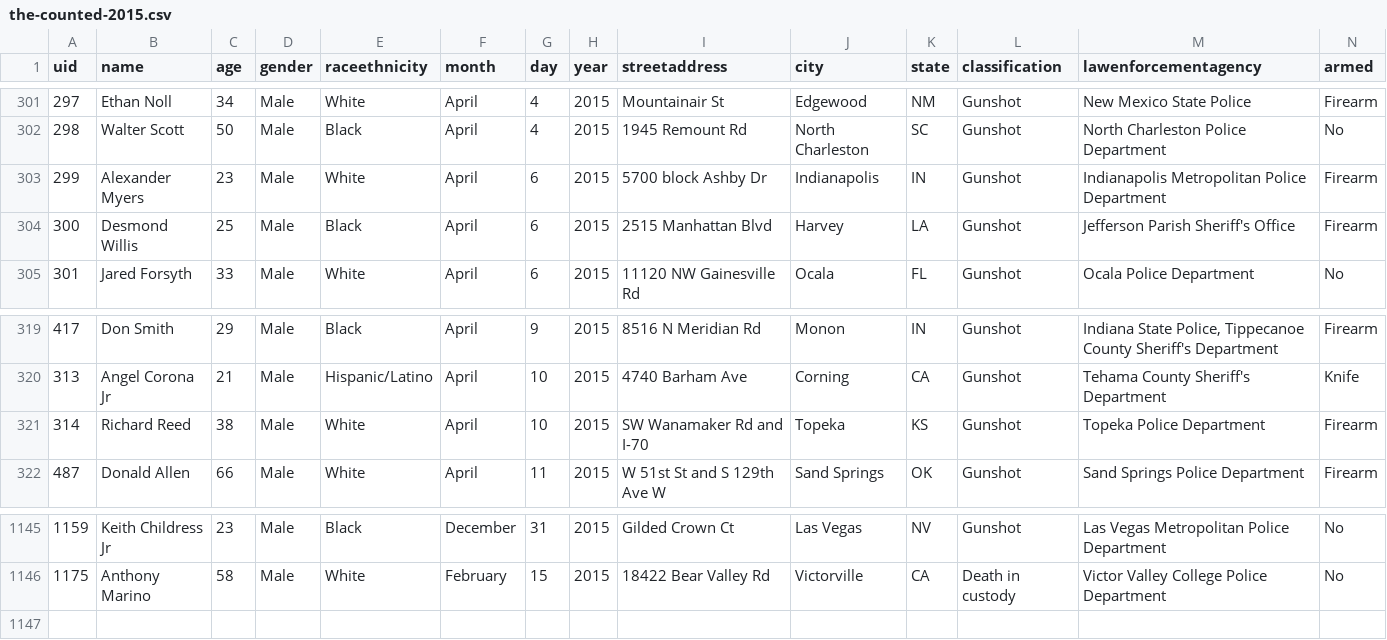
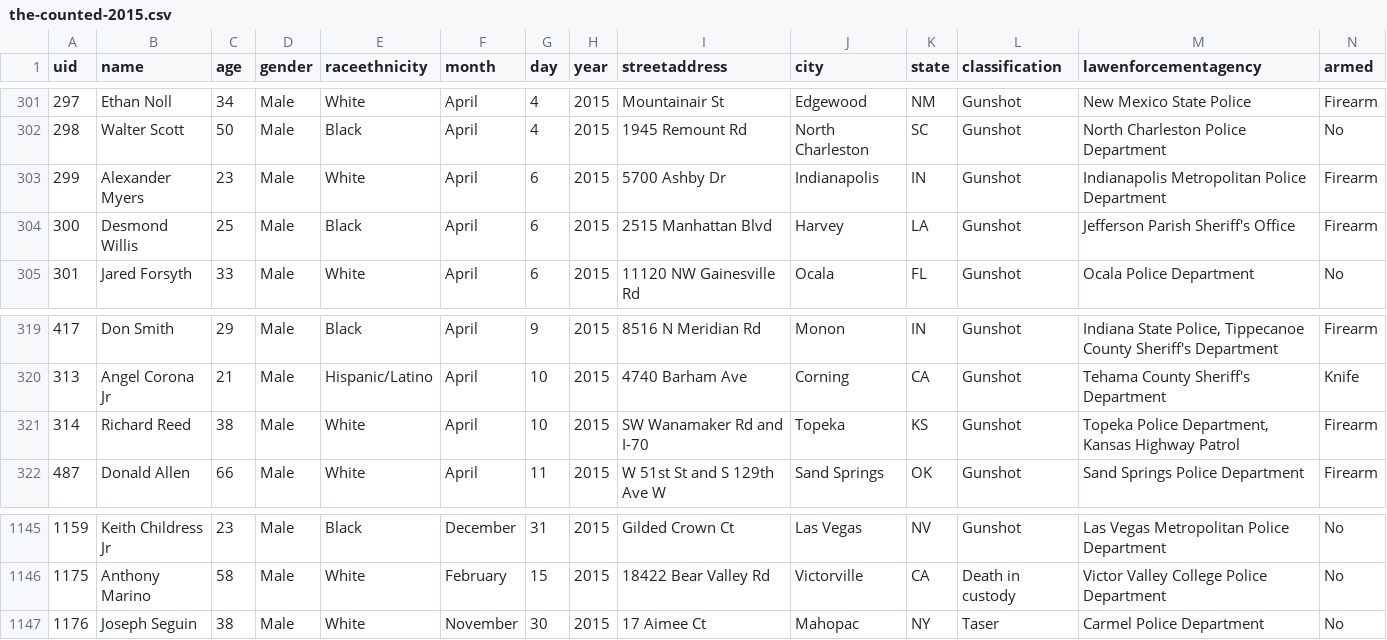
Before and after one commit to flother/thecounted, a CSV file: data/the-counted-2015.csv, drawn as a sheet; only a part is shown, gaps mark what is left out.

Commit message:
Add Joseph Seguin; update Richard Reed and 1 other

```diff
--- a/data/the-counted-2015.csv
+++ b/data/the-counted-2015.csv
@@ -302,3 +302,3 @@ uid,name,age,gender,raceethnicity,month,day,year,streetaddress,city,state,classi
 "298","Walter Scott","50","Male","Black","April","4","2015","1945 Remount Rd","North Charleston","SC","Gunshot","North Charleston Police Department","No"
-"299","Alexander Myers","23","Male","White","April","6","2015","5700 block Ashby Dr","Indianapolis","IN","Gunshot","Indianapolis Metropolitan Police Department","Firearm"
+"299","Alexander Myers","23","Male","White","April","6","2015","5700 Ashby Dr","Indianapolis","IN","Gunshot","Indianapolis Metropolitan Police Department","Firearm"
 "300","Desmond Willis","25","Male","Black","April","6","2015","2515 Manhattan Blvd","Harvey","LA","Gunshot","Jefferson Parish Sheriff's Office","Firearm"
@@ -320,3 +320,3 @@ uid,name,age,gender,raceethnicity,month,day,year,streetaddress,city,state,classi
 "313","Angel Corona Jr","21","Male","Hispanic/Latino","April","10","2015","4740 Barham Ave","Corning","CA","Gunshot","Tehama County Sheriff's Department","Knife"
-"314","Richard Reed","38","Male","White","April","10","2015","SW Wanamaker Rd and I-70","Topeka","KS","Gunshot","Topeka Police Department","Firearm"
+"314","Richard Reed","38","Male","White","April","10","2015","SW Wanamaker Rd and I-70","Topeka","KS","Gunshot","Topeka Police Department, Kansas Highway Patrol","Firearm"
 "487","Donald Allen","66","Male","White","April","11","2015","W 51st St and S 129th Ave W","Sand Springs","OK","Gunshot","Sand Springs Police Department","Firearm"
@@ -1146 +1146,2 @@ uid,name,age,gender,raceethnicity,month,day,year,streetaddress,city,state,classi
 "1175","Anthony Marino","58","Male","White","February","15","2015","18422 Bear Valley Rd","Victorville","CA","Death in custody","Victor Valley College Police Department","No"
+"1176","Joseph Seguin","38","Male","White","November","30","2015","17 Aimee Ct","Mahopac","NY","Taser","Carmel Police Department","No"
```
